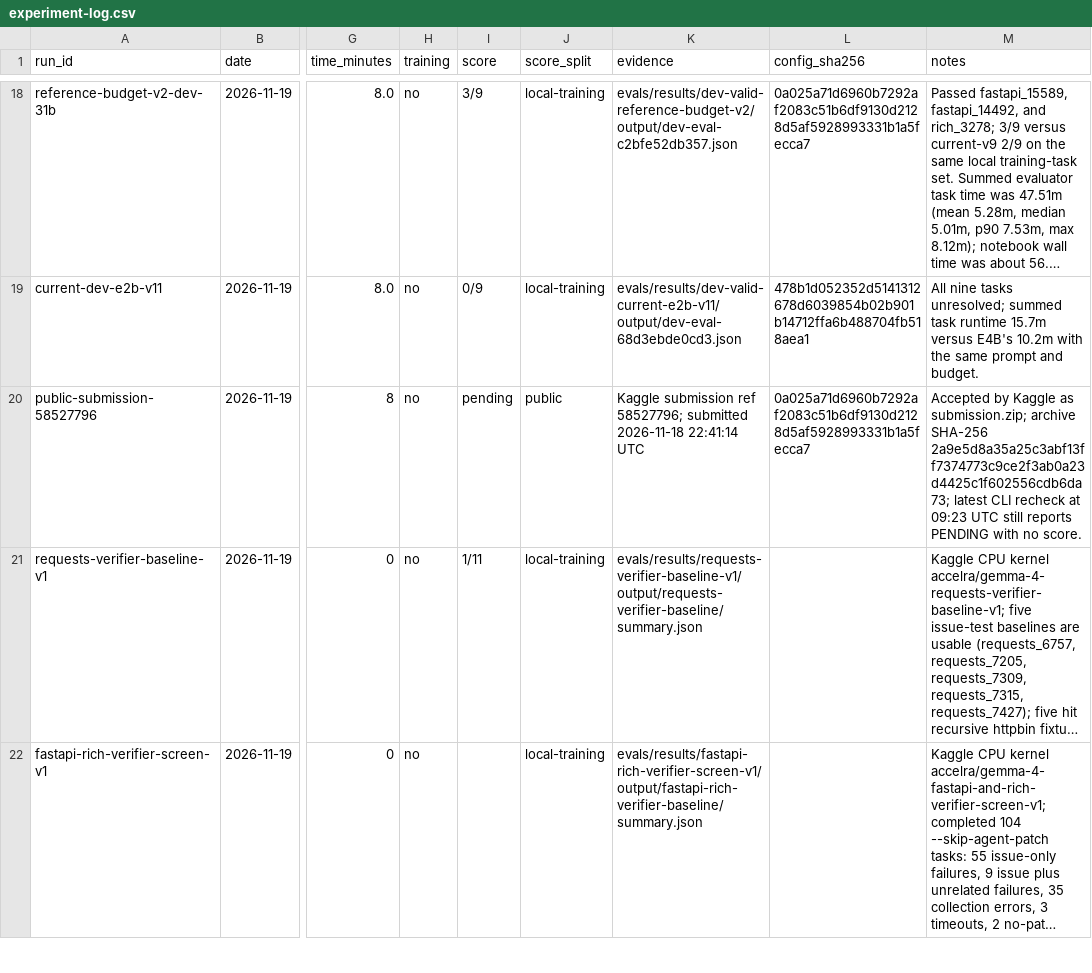
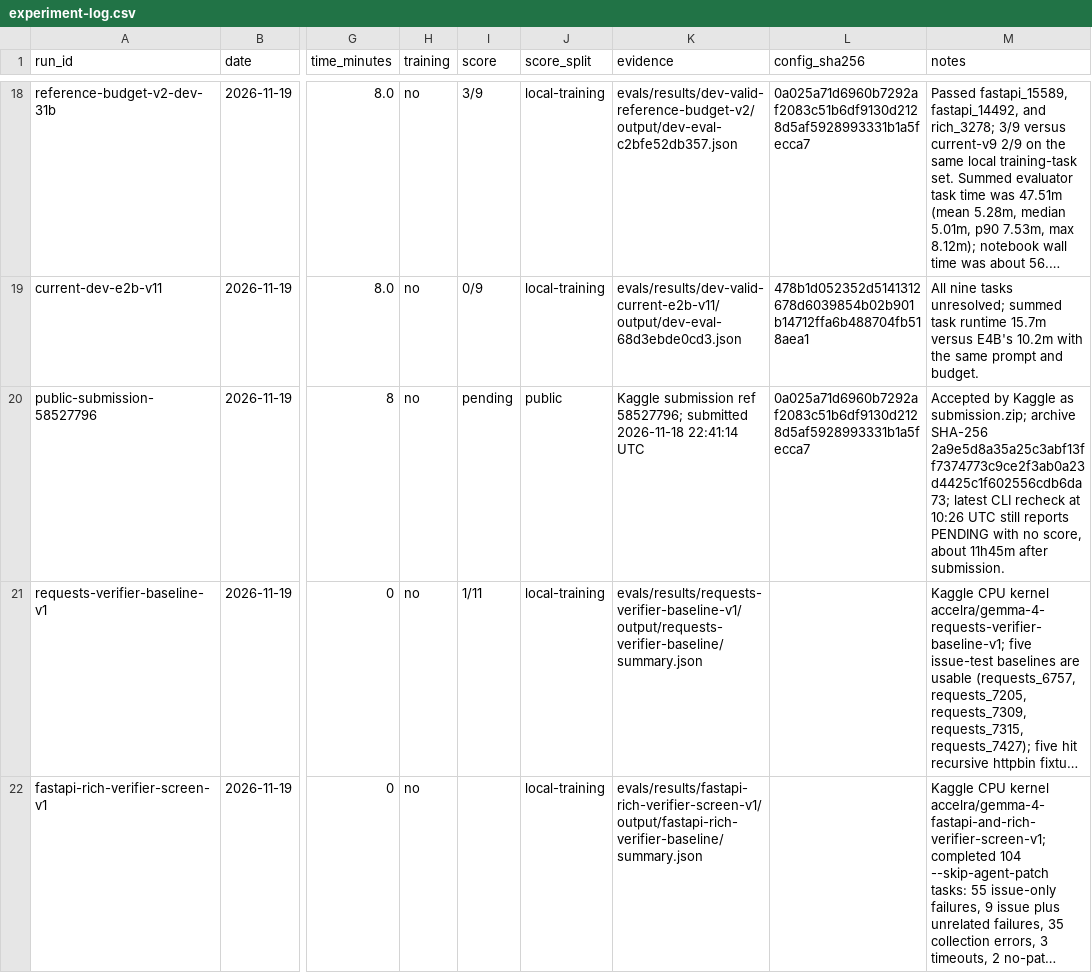
Before and after one commit to Acceleratorer/gemma-4-developer-agent, a CSV file: log/experiment-log.csv, drawn as a sheet; only a part is shown, gaps mark what is left out; long unchanged cells end in …; the diff names each change by its address in the sheet, - before the commit and + after, or states it on an @@ line.

Commit message:
Refresh leaderboard and pending submission status

```diff
--- a/log/experiment-log.csv
+++ b/log/experiment-log.csv
-M20 (notes): …recheck at 09:23 UTC still reports PENDING with no score.
+M20 (notes): …recheck at 10:26 UTC still reports PENDING with no score, about 11h45m after submission.
```
Also changed, not shown: 2 other files.
